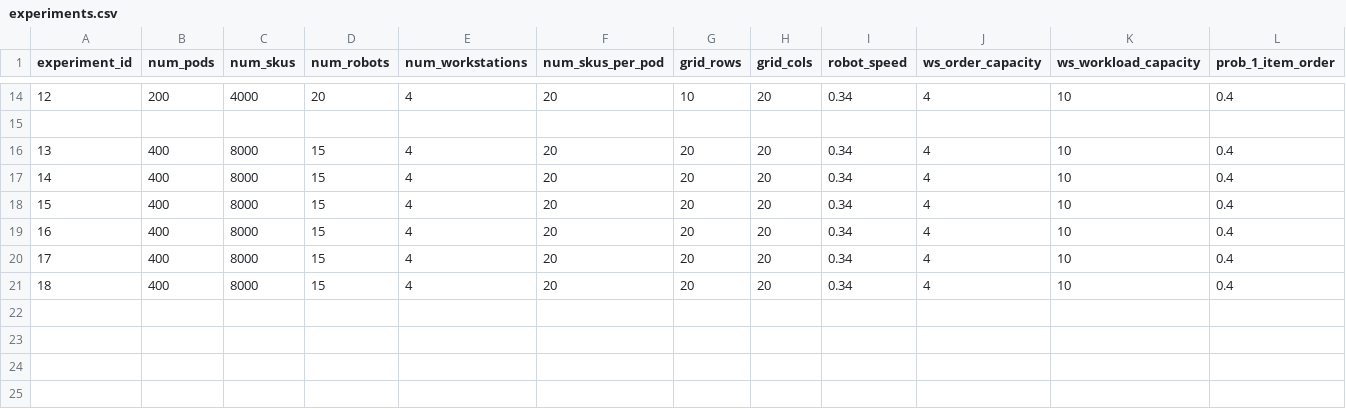
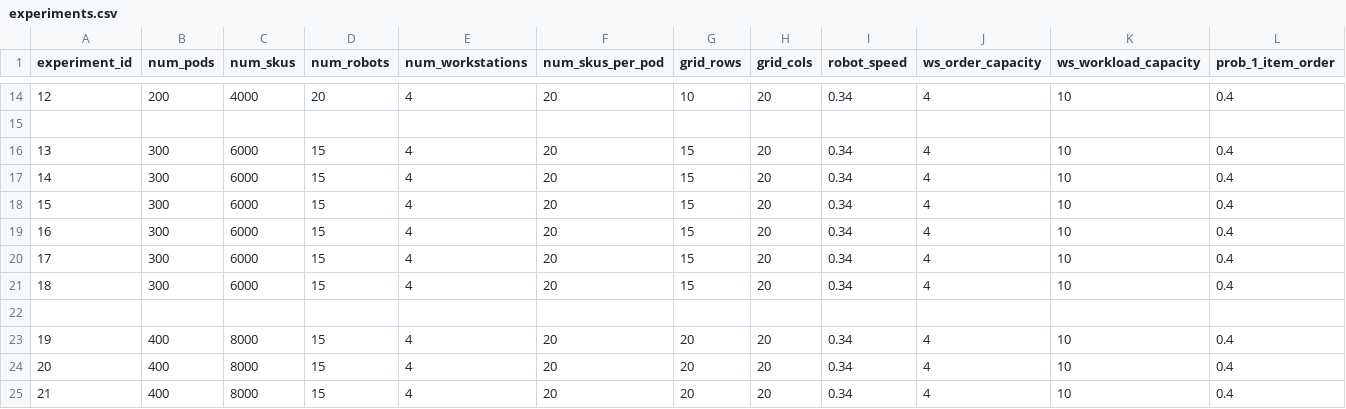
Before and after one commit to MartiChiodo/OMERO_TaskDesign, a CSV file: Simulator/experiments.csv, drawn as a sheet; only a part is shown, gaps mark what is left out; the shorter side is filled out with more unchanged rows; addresses are those after the commit; rows hold the shown columns only; the diff names each change by its address in the sheet, - before the commit and + after, or states it on an @@ line.

```diff
--- a/Simulator/experiments.csv
+++ b/Simulator/experiments.csv
+row 16: 13 | 300 | 6000 | 15 | 4 | 20 | 15 | 20 | 0.34 | 4 | 10 | 0.4
+row 17: 14 | 300 | 6000 | 15 | 4 | 20 | 15 | 20 | 0.34 | 4 | 10 | 0.4
+row 18: 15 | 300 | 6000 | 15 | 4 | 20 | 15 | 20 | 0.34 | 4 | 10 | 0.4
+row 19: 16 | 300 | 6000 | 15 | 4 | 20 | 15 | 20 | 0.34 | 4 | 10 | 0.4
+row 20: 17 | 300 | 6000 | 15 | 4 | 20 | 15 | 20 | 0.34 | 4 | 10 | 0.4
+row 21: 18 | 300 | 6000 | 15 | 4 | 20 | 15 | 20 | 0.34 | 4 | 10 | 0.4
+row 22: (empty)
@@ column A (experiment_id) renumbered from row 23 down @@
```
Also changed, not shown: 46 other files.
